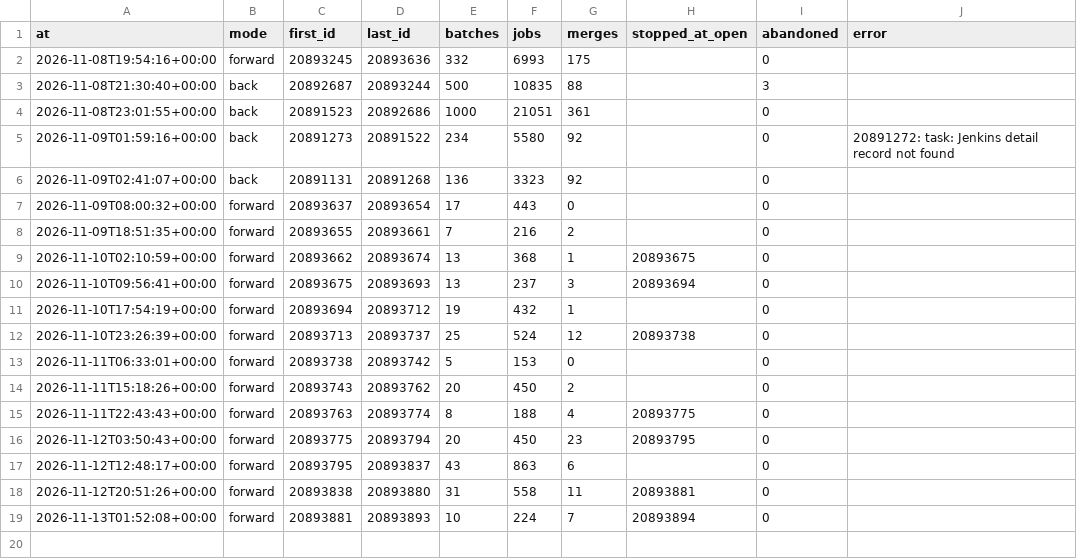
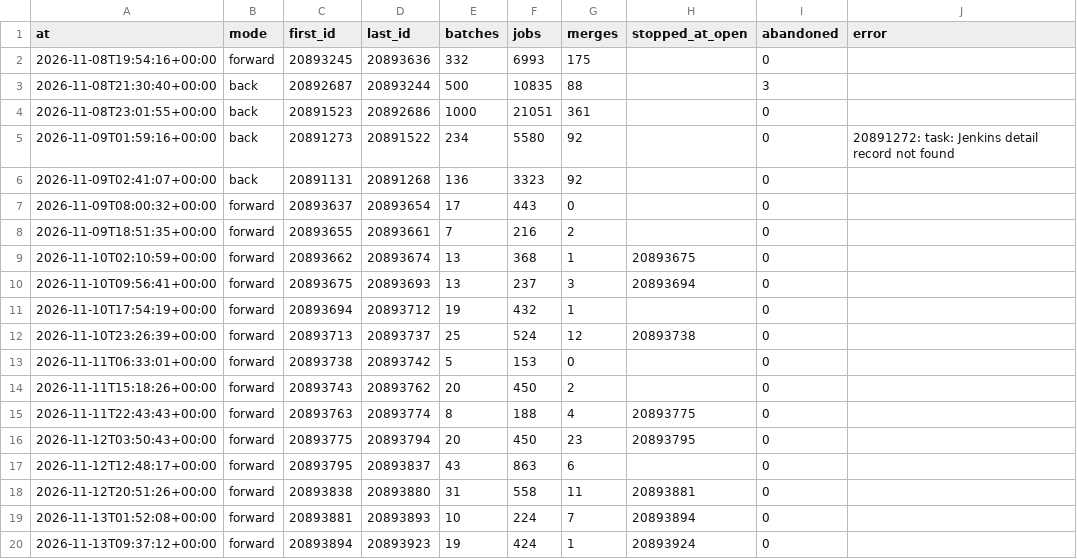
Before and after one commit to civico-de/civicrm-ci-stats, a CSV file: data/runs.csv, drawn as a sheet.

```diff
--- a/data/runs.csv
+++ b/data/runs.csv
@@ -19 +19,2 @@ at,mode,first_id,last_id,batches,jobs,merges,stopped_at_open,abandoned,error
 2026-11-13T01:52:08+00:00,forward,20893881,20893893,10,224,7,20893894,0,
+2026-11-13T09:37:12+00:00,forward,20893894,20893923,19,424,1,20893924,0,
```
Also changed, not shown: data/merges.csv, 4 other files.
